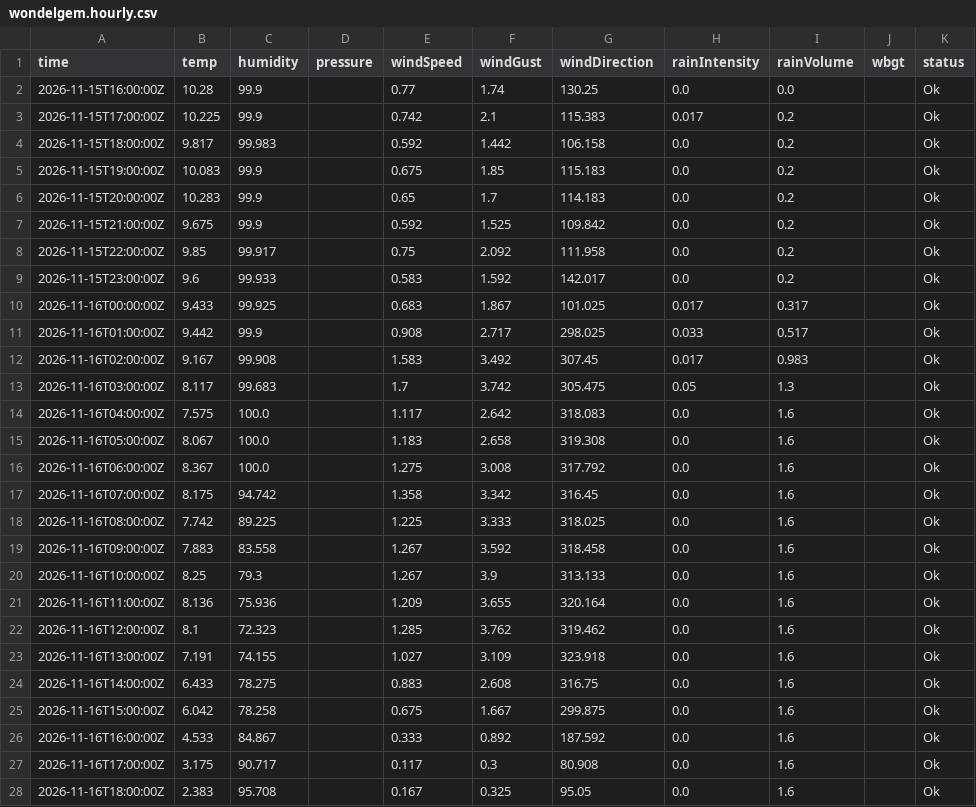
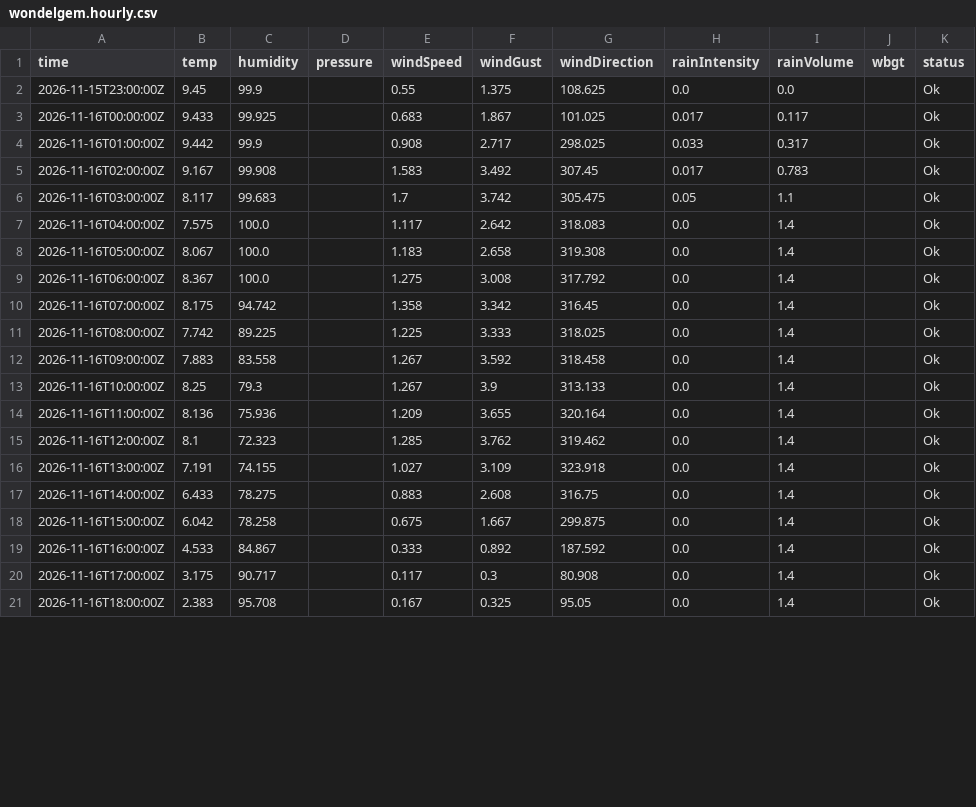
Before and after one commit to JonasBlancke/Dashboard, a CSV file: data/forecast/ghent/latest/stations/wondelgem.hourly.csv, drawn as a sheet; only a part is shown; the diff covers the shown part only.

```diff
--- a/data/forecast/ghent/latest/stations/wondelgem.hourly.csv
+++ b/data/forecast/ghent/latest/stations/wondelgem.hourly.csv
@@ -1,28 +1,21 @@
 time,temp,humidity,pressure,windSpeed,windGust,windDirection,rainIntensity,rainVolume,wbgt,status
-2026-11-15T16:00:00Z,10.28,99.9,,0.77,1.74,130.25,0.0,0.0,,Ok
-2026-11-15T17:00:00Z,10.225,99.9,,0.742,2.1,115.383,0.017,0.2,,Ok
-2026-11-15T18:00:00Z,9.817,99.983,,0.592,1.442,106.158,0.0,0.2,,Ok
-2026-11-15T19:00:00Z,10.083,99.9,,0.675,1.85,115.183,0.0,0.2,,Ok
-2026-11-15T20:00:00Z,10.283,99.9,,0.65,1.7,114.183,0.0,0.2,,Ok
-2026-11-15T21:00:00Z,9.675,99.9,,0.592,1.525,109.842,0.0,0.2,,Ok
-2026-11-15T22:00:00Z,9.85,99.917,,0.75,2.092,111.958,0.0,0.2,,Ok
-2026-11-15T23:00:00Z,9.6,99.933,,0.583,1.592,142.017,0.0,0.2,,Ok
-2026-11-16T00:00:00Z,9.433,99.925,,0.683,1.867,101.025,0.017,0.317,,Ok
-2026-11-16T01:00:00Z,9.442,99.9,,0.908,2.717,298.025,0.033,0.517,,Ok
-2026-11-16T02:00:00Z,9.167,99.908,,1.583,3.492,307.45,0.017,0.983,,Ok
-2026-11-16T03:00:00Z,8.117,99.683,,1.7,3.742,305.475,0.05,1.3,,Ok
-2026-11-16T04:00:00Z,7.575,100.0,,1.117,2.642,318.083,0.0,1.6,,Ok
-2026-11-16T05:00:00Z,8.067,100.0,,1.183,2.658,319.308,0.0,1.6,,Ok
-2026-11-16T06:00:00Z,8.367,100.0,,1.275,3.008,317.792,0.0,1.6,,Ok
-2026-11-16T07:00:00Z,8.175,94.742,,1.358,3.342,316.45,0.0,1.6,,Ok
-2026-11-16T08:00:00Z,7.742,89.225,,1.225,3.333,318.025,0.0,1.6,,Ok
-2026-11-16T09:00:00Z,7.883,83.558,,1.267,3.592,318.458,0.0,1.6,,Ok
-2026-11-16T10:00:00Z,8.25,79.3,,1.267,3.9,313.133,0.0,1.6,,Ok
-2026-11-16T11:00:00Z,8.136,75.936,,1.209,3.655,320.164,0.0,1.6,,Ok
-2026-11-16T12:00:00Z,8.1,72.323,,1.285,3.762,319.462,0.0,1.6,,Ok
-2026-11-16T13:00:00Z,7.191,74.155,,1.027,3.109,323.918,0.0,1.6,,Ok
-2026-11-16T14:00:00Z,6.433,78.275,,0.883,2.608,316.75,0.0,1.6,,Ok
-2026-11-16T15:00:00Z,6.042,78.258,,0.675,1.667,299.875,0.0,1.6,,Ok
-2026-11-16T16:00:00Z,4.533,84.867,,0.333,0.892,187.592,0.0,1.6,,Ok
-2026-11-16T17:00:00Z,3.175,90.717,,0.117,0.3,80.908,0.0,1.6,,Ok
-2026-11-16T18:00:00Z,2.383,95.708,,0.167,0.325,95.05,0.0,1.6,,Ok
+2026-11-15T23:00:00Z,9.45,99.9,,0.55,1.375,108.625,0.0,0.0,,Ok
+2026-11-16T00:00:00Z,9.433,99.925,,0.683,1.867,101.025,0.017,0.117,,Ok
+2026-11-16T01:00:00Z,9.442,99.9,,0.908,2.717,298.025,0.033,0.317,,Ok
+2026-11-16T02:00:00Z,9.167,99.908,,1.583,3.492,307.45,0.017,0.783,,Ok
+2026-11-16T03:00:00Z,8.117,99.683,,1.7,3.742,305.475,0.05,1.1,,Ok
+2026-11-16T04:00:00Z,7.575,100.0,,1.117,2.642,318.083,0.0,1.4,,Ok
+2026-11-16T05:00:00Z,8.067,100.0,,1.183,2.658,319.308,0.0,1.4,,Ok
+2026-11-16T06:00:00Z,8.367,100.0,,1.275,3.008,317.792,0.0,1.4,,Ok
+2026-11-16T07:00:00Z,8.175,94.742,,1.358,3.342,316.45,0.0,1.4,,Ok
+2026-11-16T08:00:00Z,7.742,89.225,,1.225,3.333,318.025,0.0,1.4,,Ok
+2026-11-16T09:00:00Z,7.883,83.558,,1.267,3.592,318.458,0.0,1.4,,Ok
+2026-11-16T10:00:00Z,8.25,79.3,,1.267,3.9,313.133,0.0,1.4,,Ok
+2026-11-16T11:00:00Z,8.136,75.936,,1.209,3.655,320.164,0.0,1.4,,Ok
+2026-11-16T12:00:00Z,8.1,72.323,,1.285,3.762,319.462,0.0,1.4,,Ok
+2026-11-16T13:00:00Z,7.191,74.155,,1.027,3.109,323.918,0.0,1.4,,Ok
+2026-11-16T14:00:00Z,6.433,78.275,,0.883,2.608,316.75,0.0,1.4,,Ok
+2026-11-16T15:00:00Z,6.042,78.258,,0.675,1.667,299.875,0.0,1.4,,Ok
+2026-11-16T16:00:00Z,4.533,84.867,,0.333,0.892,187.592,0.0,1.4,,Ok
+2026-11-16T17:00:00Z,3.175,90.717,,0.117,0.3,80.908,0.0,1.4,,Ok
+2026-11-16T18:00:00Z,2.383,95.708,,0.167,0.325,95.05,0.0,1.4,,Ok
```
Also changed, not shown: 7 added rows and 28 edited cells elsewhere in this file, data/forecast/ghent/latest/stations/honda.5min.csv, data/forecast/ghent/latest/stations/provinciehuis.5min.csv, 56 other files.
